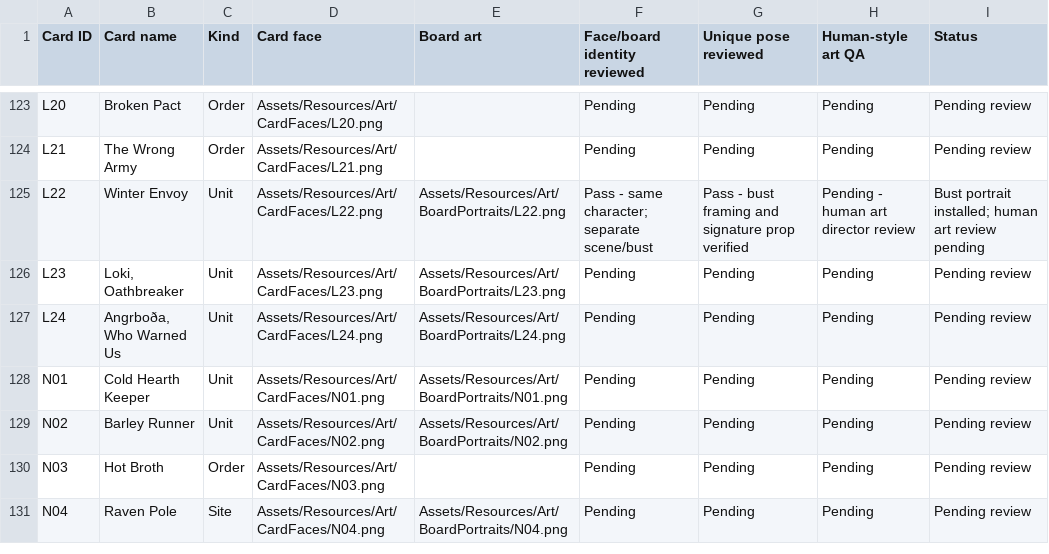
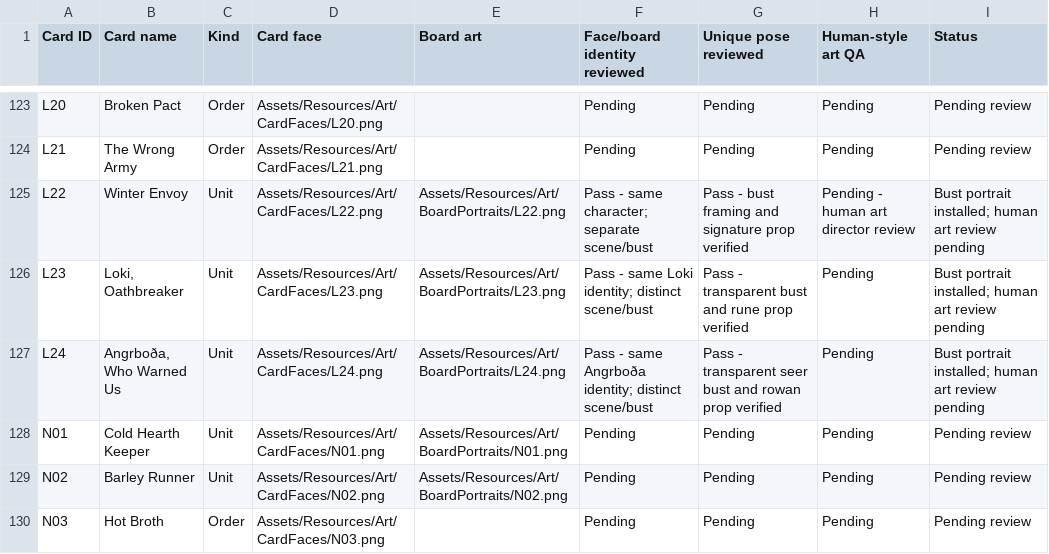
Before and after one commit to WorkTicket/dawnwager-unity, a CSV file: ArtBrief/Card-Art-Consistency-Checklist.csv, drawn as a sheet; only a part is shown, gaps mark what is left out; the shorter side is filled out with more unchanged rows.

Commit message:
Correct Loki and Angrboda played portraits

```diff
--- a/ArtBrief/Card-Art-Consistency-Checklist.csv
+++ b/ArtBrief/Card-Art-Consistency-Checklist.csv
@@ -125,4 +125,4 @@ L21,The Wrong Army,Order,Assets/Resources/Art/CardFaces/L21.png,,Pending,Pending
 L22,Winter Envoy,Unit,Assets/Resources/Art/CardFaces/L22.png,Assets/Resources/Art/BoardPortraits/L22.png,Pass - same character; separate scene/bust,Pass - bust framing and signature prop verified,Pending - human art director review,Bust portrait installed; human art review pending
-L23,"Loki, Oathbreaker",Unit,Assets/Resources/Art/CardFaces/L23.png,Assets/Resources/Art/BoardPortraits/L23.png,Pending,Pending,Pending,Pending review
-L24,"Angrboða, Who Warned Us",Unit,Assets/Resources/Art/CardFaces/L24.png,Assets/Resources/Art/BoardPortraits/L24.png,Pending,Pending,Pending,Pending review
+L23,"Loki, Oathbreaker",Unit,Assets/Resources/Art/CardFaces/L23.png,Assets/Resources/Art/BoardPortraits/L23.png,Pass - same Loki identity; distinct scene/bust,Pass - transparent bust and rune prop verified,Pending,Bust portrait installed; human art review pending
+L24,"Angrboða, Who Warned Us",Unit,Assets/Resources/Art/CardFaces/L24.png,Assets/Resources/Art/BoardPortraits/L24.png,Pass - same Angrboða identity; distinct scene/bust,Pass - transparent seer bust and rowan prop verified,Pending,Bust portrait installed; human art review pending
 N01,Cold Hearth Keeper,Unit,Assets/Resources/Art/CardFaces/N01.png,Assets/Resources/Art/BoardPortraits/N01.png,Pending,Pending,Pending,Pending review
```
Also changed, not shown: 3 other files.
